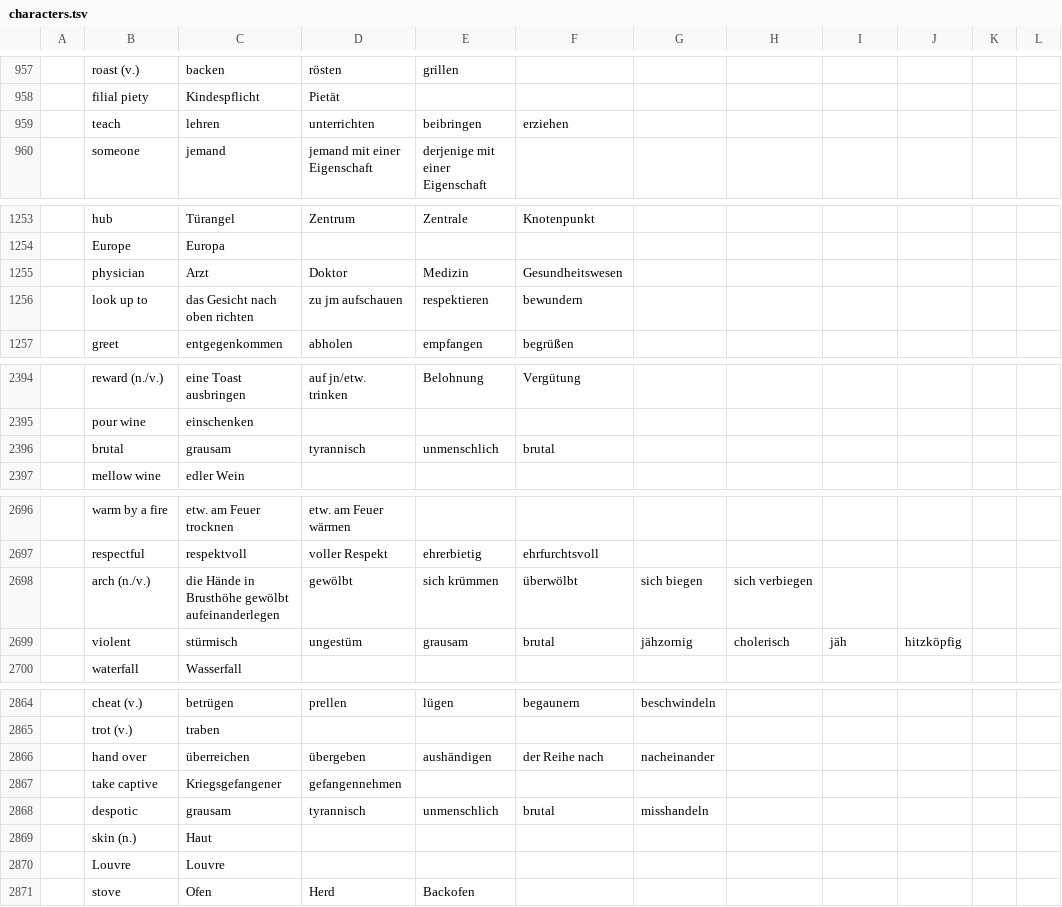
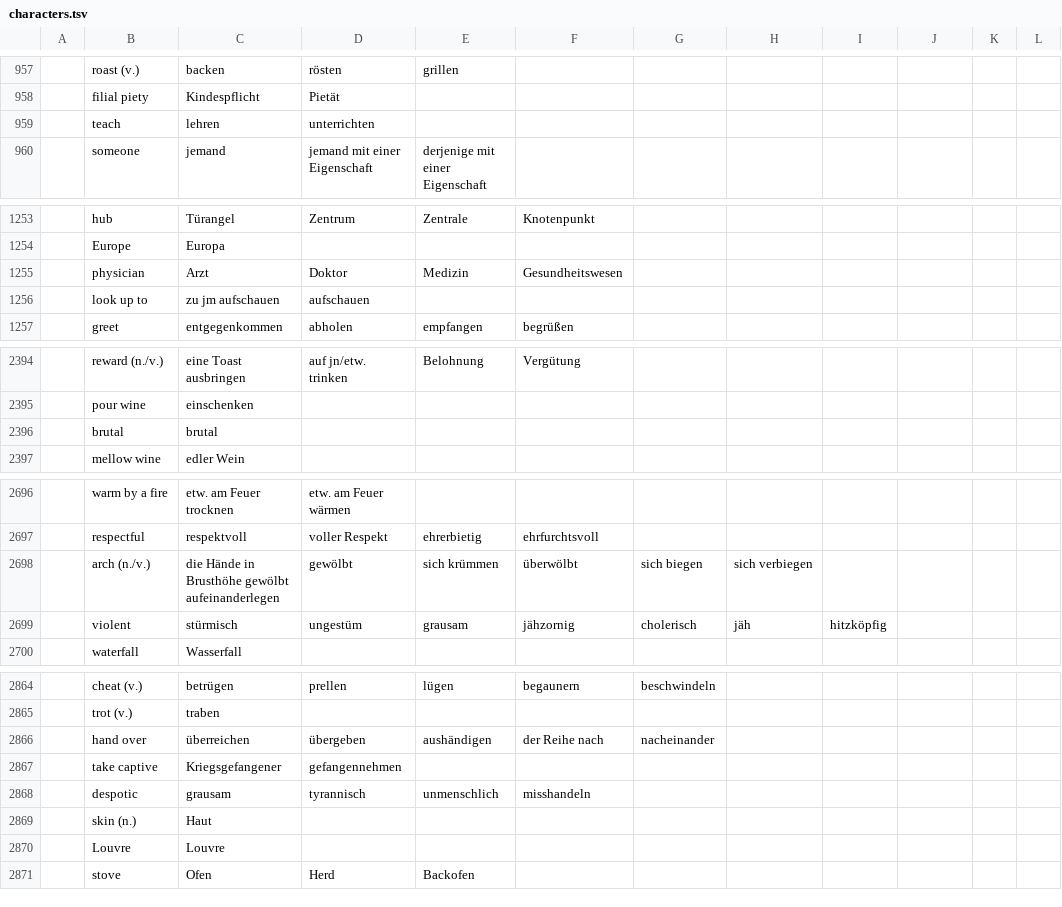
Before and after one commit to marcaltmann/hanzi, a TSV file: characters.tsv, drawn as a sheet; only a part is shown, gaps mark what is left out; the diff covers the shown part only; the diff names each change by its address in the sheet, - before the commit and + after, or states it on an @@ line.

```diff
--- a/characters.tsv
+++ b/characters.tsv
-E959: beibringen
+E959: (empty)
-F959: erziehen
+F959: (empty)
-C1256: das Gesicht nach oben richten
+C1256: zu jm aufschauen
-D1256: zu jm aufschauen
+D1256: aufschauen
-E1256: respektieren
+E1256: (empty)
-F1256: bewundern
+F1256: (empty)
-C2396: grausam
+C2396: brutal
-D2396: tyrannisch
+D2396: (empty)
-E2396: unmenschlich
+E2396: (empty)
-F2396: brutal
+F2396: (empty)
-F2699: brutal
+F2699: jähzornig
-G2699: jähzornig
+G2699: cholerisch
-H2699: cholerisch
+H2699: jäh
-I2699: jäh
+I2699: hitzköpfig
-J2699: hitzköpfig
+J2699: (empty)
-F2868: brutal
+F2868: misshandeln
-G2868: misshandeln
+G2868: (empty)
```
Also changed, not shown: 37 edited cells elsewhere in this file, 1 other file.
